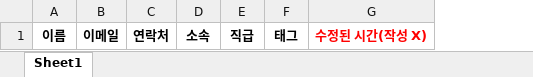
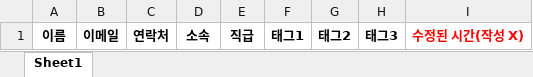
Before and after one commit to sjabber/redteam, an Excel workbook: Spreadsheet/sample.xlsx, sheet Sheet1, drawn as a sheet; values as stored, in another font and other column widths than the file's, no borders; removed rows and columns are numbered as before the commit, all else as after; the diff names each change by its address in the sheet, - before the commit and + after, or states it on an @@ line.

```diff
--- a/Spreadsheet/sample.xlsx (sheet Sheet1)
+++ b/Spreadsheet/sample.xlsx (sheet Sheet1)
-column F, row 1: 태그
+column F, row 1: 태그1
+column G, row 1: 태그2
+column H, row 1: 태그3
```
Also changed, not shown: Spreadsheet/Target.xlsx, 3 other files.
